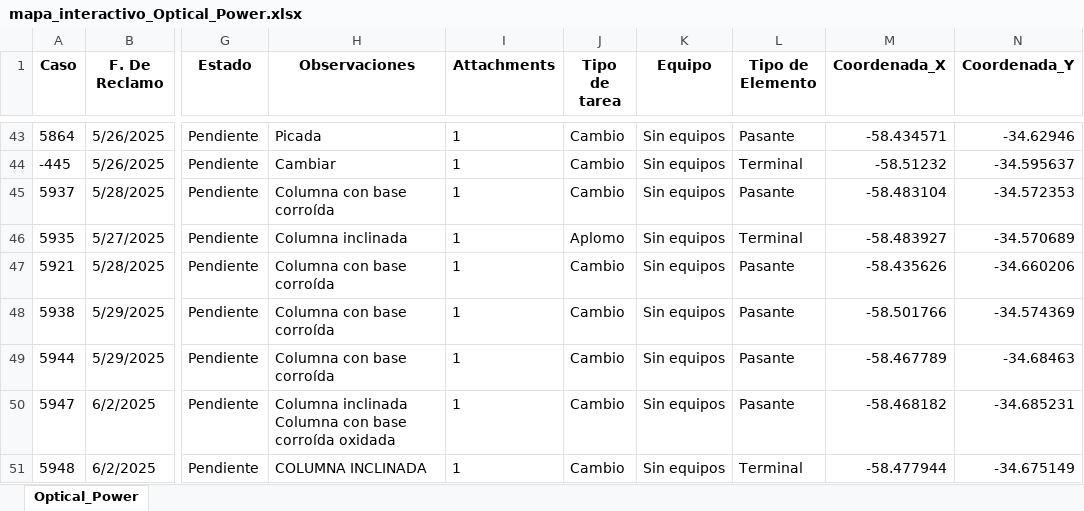
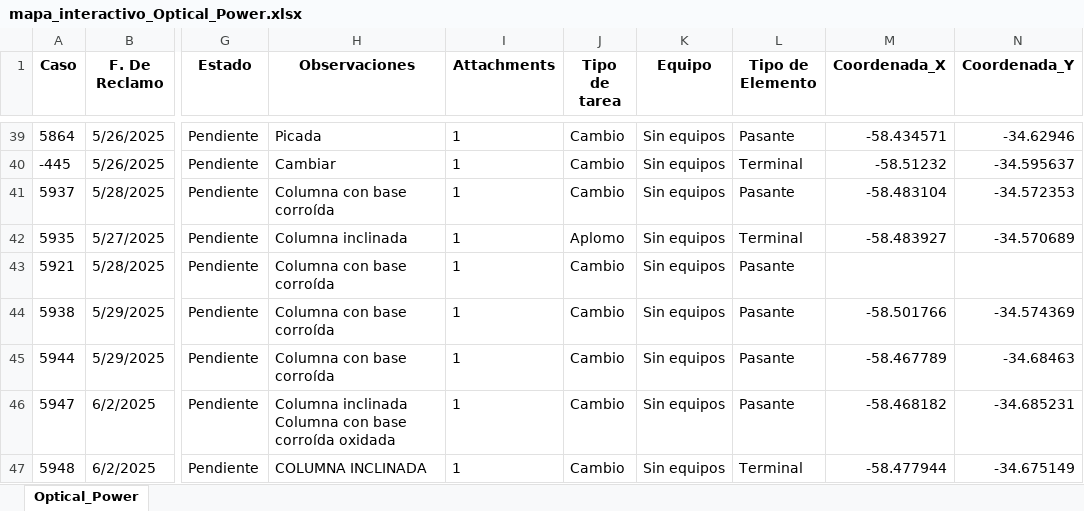
Before and after one commit to riv1matias/mapa_op, an Excel workbook: mapa_interactivo_Optical_Power.xlsx, sheet Optical_Power, drawn as a sheet; only a part is shown, gaps mark what is left out; values as stored, in another font and other column widths than the file's, no borders; addresses are those after the commit; the diff covers the shown part only; the diff names each change by its address in the sheet, - before the commit and + after, or states it on an @@ line.

```diff
--- a/mapa_interactivo_Optical_Power.xlsx (sheet Optical_Power)
+++ b/mapa_interactivo_Optical_Power.xlsx (sheet Optical_Power)
-M43 (Coordenada_X): -58.435626
+M43 (Coordenada_X): (empty)
-N43 (Coordenada_Y): -34.660206
+N43 (Coordenada_Y): (empty)
```
Also changed, not shown: 6 removed rows elsewhere in this sheet, 1 other file.
